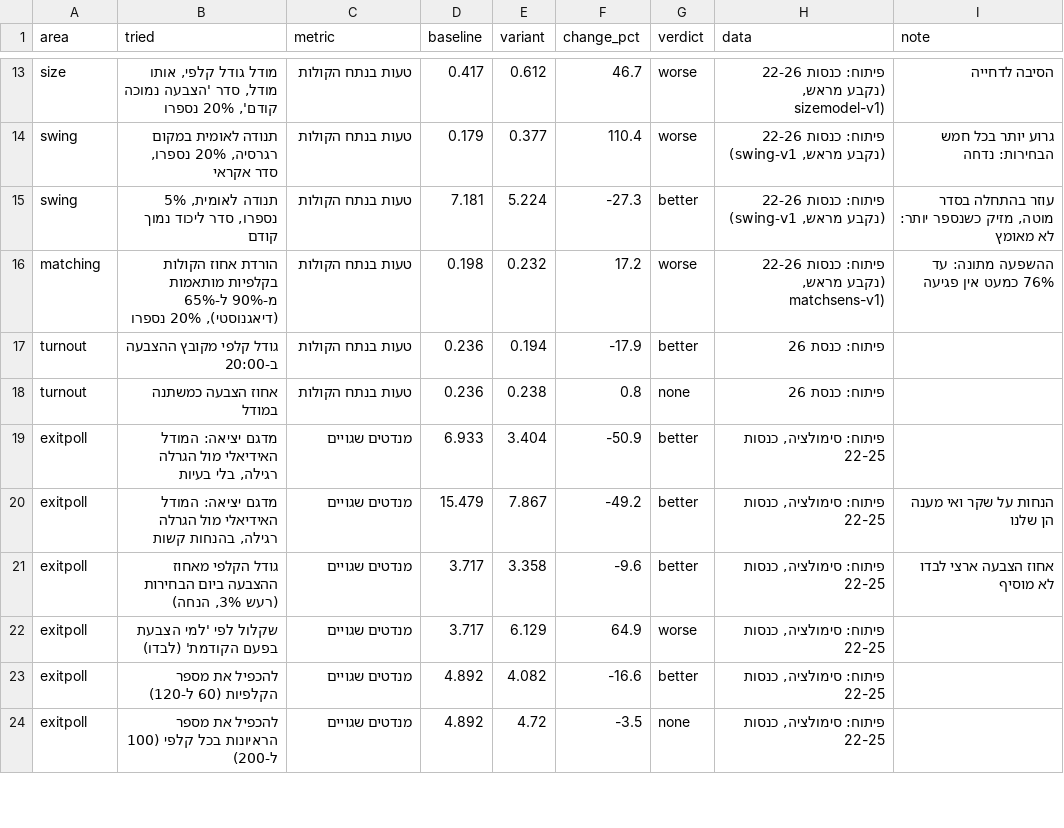
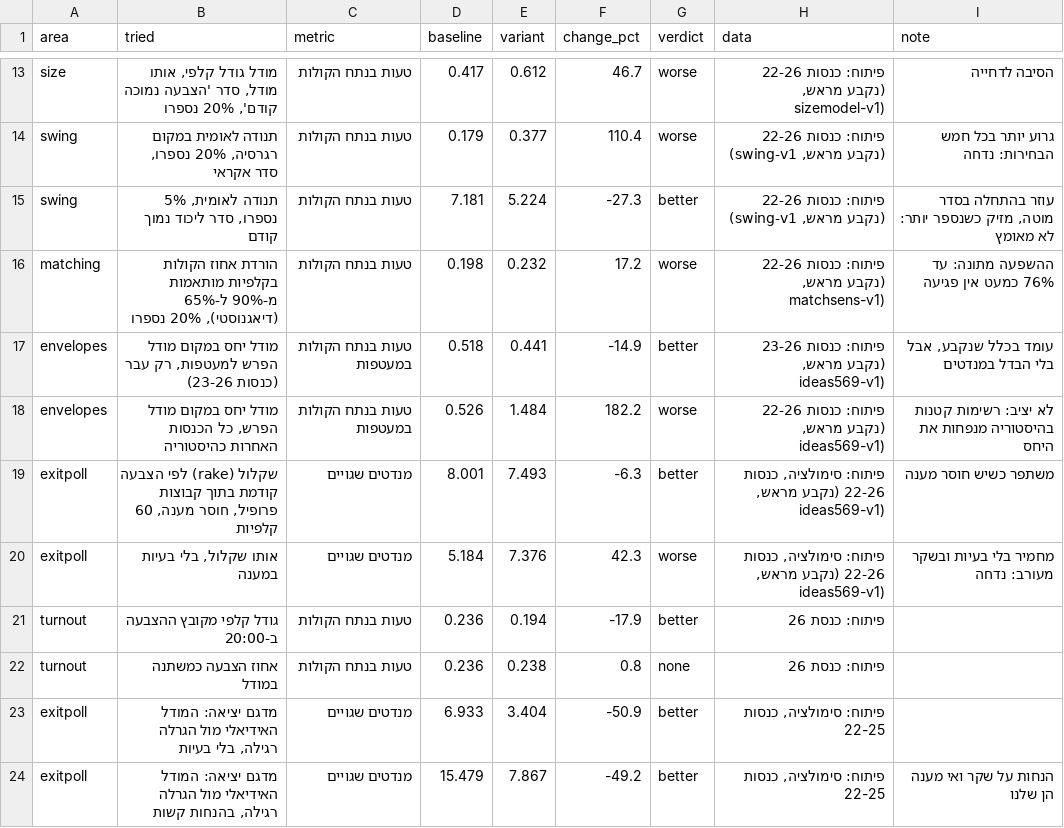
Before and after one commit to YuvalHir/open-count-model, a CSV file: results/experiments.csv, drawn as a sheet; only a part is shown, gaps mark what is left out; the shorter side is filled out with more unchanged rows.

Commit message:
ideas569-v1 results: envelope ratio (rule met on past-only, unstable LOO, no seat gain), seat-draw calibration (not good enough in biased orders), exit-poll rake (rejected); page

```diff
--- a/results/experiments.csv
+++ b/results/experiments.csv
@@ -16,2 +16,6 @@ swing,"תנודה לאומית, 5% נספרו, סדר ליכוד נמוך קוד
 matching,"הורדת אחוז הקולות בקלפיות מותאמות מ-90% ל-65% (דיאגנוסטי), 20% נספרו",טעות בנתח הקולות,0.198,0.232,17.2,worse,"פיתוח: כנסות 22-26 (נקבע מראש, matchsens-v1)",ההשפעה מתונה: עד 76% כמעט אין פגיעה
+envelopes,"מודל יחס במקום מודל הפרש למעטפות, רק עבר (כנסות 23-26)",טעות בנתח הקולות במעטפות,0.518,0.441,-14.9,better,"פיתוח: כנסות 23-26 (נקבע מראש, ideas569-v1)","עומד בכלל שנקבע, אבל בלי הבדל במנדטים"
+envelopes,"מודל יחס במקום מודל הפרש, כל הכנסות האחרות כהיסטוריה",טעות בנתח הקולות במעטפות,0.526,1.484,182.2,worse,"פיתוח: כנסות 22-26 (נקבע מראש, ideas569-v1)",לא יציב: רשימות קטנות בהיסטוריה מנפחות את היחס
+exitpoll,"שקלול (rake) לפי הצבעה קודמת בתוך קבוצות פרופיל, חוסר מענה, 60 קלפיות",מנדטים שגויים,8.001,7.493,-6.3,better,"פיתוח: סימולציה, כנסות 22-26 (נקבע מראש, ideas569-v1)",משתפר כשיש חוסר מענה
+exitpoll,"אותו שקלול, בלי בעיות במענה",מנדטים שגויים,5.184,7.376,42.3,worse,"פיתוח: סימולציה, כנסות 22-26 (נקבע מראש, ideas569-v1)",מחמיר בלי בעיות ובשקר מעורב: נדחה
 turnout,גודל קלפי מקובץ ההצבעה ב-20:00,טעות בנתח הקולות,0.236,0.194,-17.9,better,פיתוח: כנסת 26,
```
Also changed, not shown: 10 other files.
